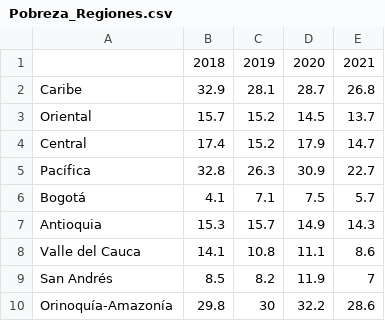
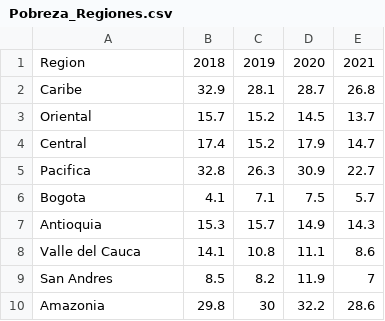
Before and after one commit to BI-Grupo-3/Proy2, a CSV file: data/Pobreza_Regiones.csv, drawn as a sheet; the diff names each change by its address in the sheet, - before the commit and + after, or states it on an @@ line.

```diff
--- a/data/Pobreza_Regiones.csv
+++ b/data/Pobreza_Regiones.csv
-A1: (empty)
+A1: Region
-A5: Pacífica
+A5: Pacifica
-A6: Bogotá
+A6: Bogota
-A9: San Andrés
+A9: San Andres
-A10: Orinoquía-Amazonía
+A10: Amazonia
```
Also changed, not shown: 1 other file.
